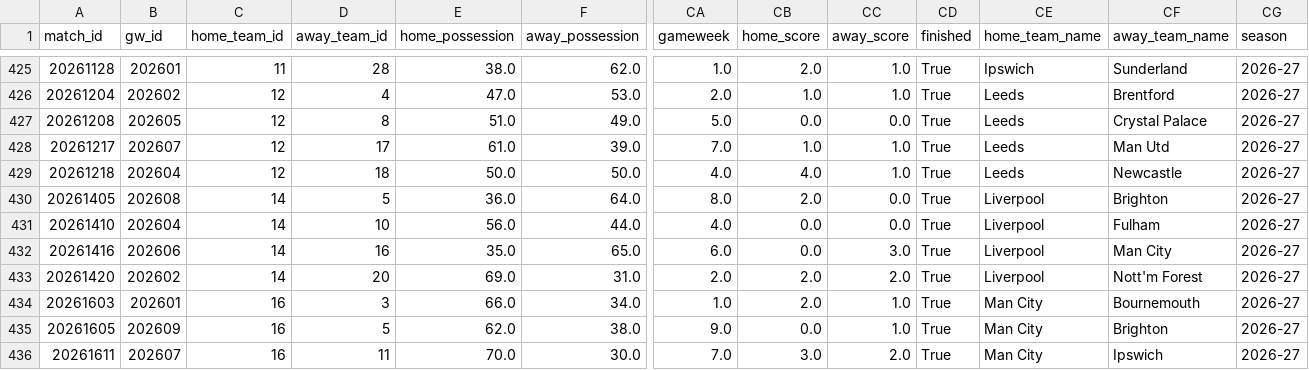
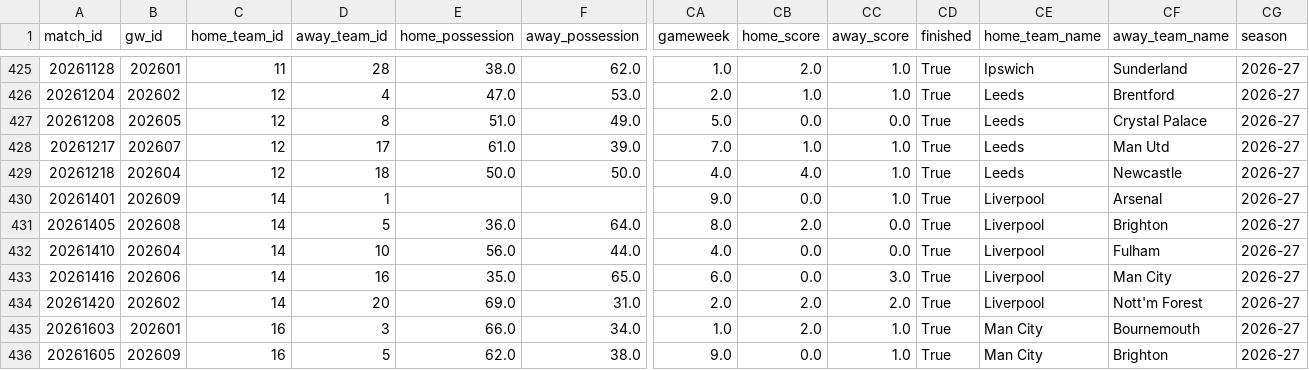
Before and after one commit to FabianMyrvang/FPL-Analytics, a CSV file: FPL_DATA/fact_detailed_fixture.csv, drawn as a sheet; only a part is shown, gaps mark what is left out; the shorter side is filled out with more unchanged rows; rows hold the shown columns only; the diff names each change by its address in the sheet, - before the commit and + after, or states it on an @@ line.

```diff
--- a/FPL_DATA/fact_detailed_fixture.csv
+++ b/FPL_DATA/fact_detailed_fixture.csv
+row 430: 20261401 | 202609 | 14 | 1 |  |  | 9.0 | 0.0 | 1.0 | True | Liverpool | Arsenal | 2026-27
```
Also changed, not shown: FPL_DATA/fact_fpl_fixture.csv, 1 other file.
